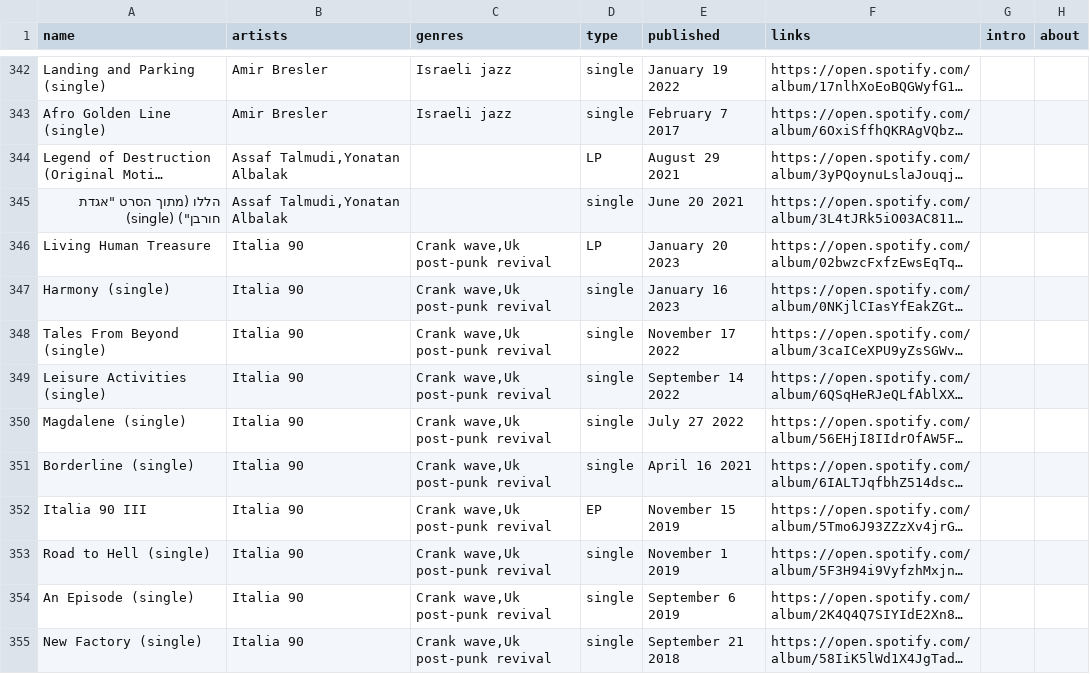
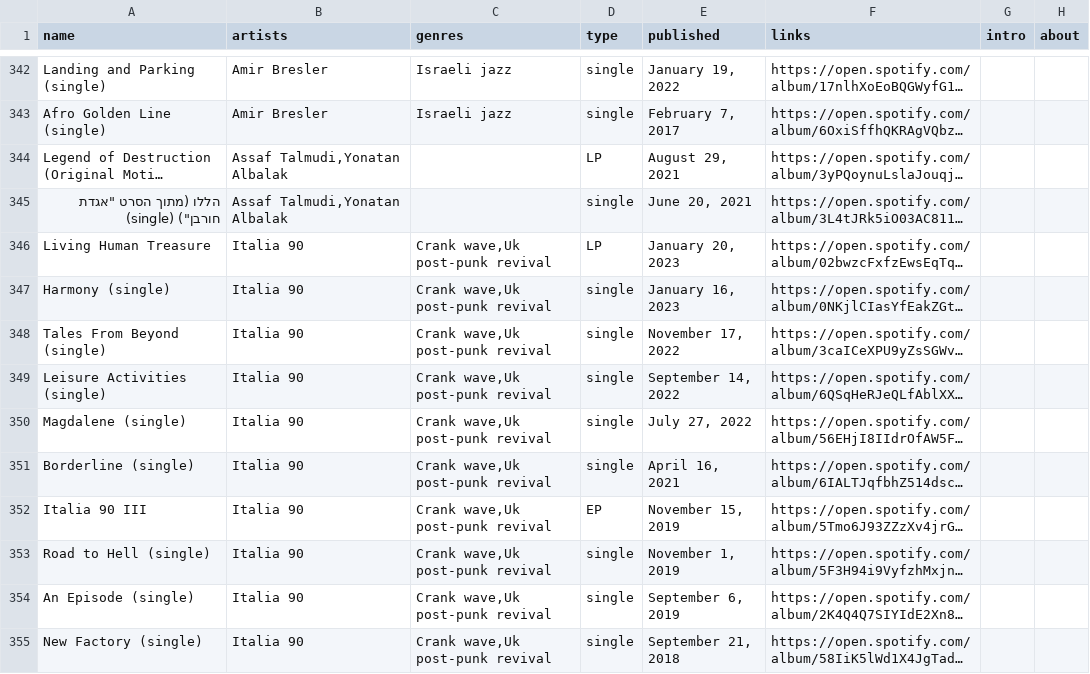
Before and after one commit to t-schreibs/sound-accumulator, a CSV file: src/entries/releases.csv, drawn as a sheet; only a part is shown, gaps mark what is left out; long unchanged cells end in …; the diff covers the shown part only; the diff names each change by its address in the sheet, - before the commit and + after, or states it on an @@ line.

```diff
--- a/src/entries/releases.csv
+++ b/src/entries/releases.csv
-E342 (published): January 19 2022
+E342 (published): January 19, 2022
-E343 (published): February 7 2017
+E343 (published): February 7, 2017
-E344 (published): August 29 2021
+E344 (published): August 29, 2021
-E345 (published): June 20 2021
+E345 (published): June 20, 2021
-E346 (published): January 20 2023
+E346 (published): January 20, 2023
-E347 (published): January 16 2023
+E347 (published): January 16, 2023
-E348 (published): November 17 2022
+E348 (published): November 17, 2022
-E349 (published): September 14 2022
+E349 (published): September 14, 2022
-E350 (published): July 27 2022
+E350 (published): July 27, 2022
-E351 (published): April 16 2021
+E351 (published): April 16, 2021
-E352 (published): November 15 2019
+E352 (published): November 15, 2019
-E353 (published): November 1 2019
+E353 (published): November 1, 2019
-E354 (published): September 6 2019
+E354 (published): September 6, 2019
-E355 (published): September 21 2018
+E355 (published): September 21, 2018
```
Also changed, not shown: 94 edited cells elsewhere in this file, 1 other file.
